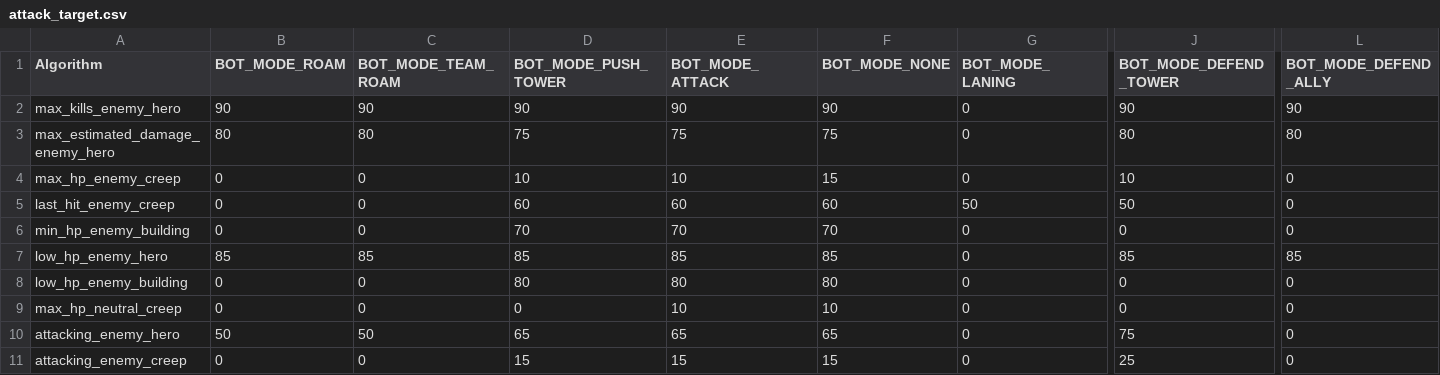
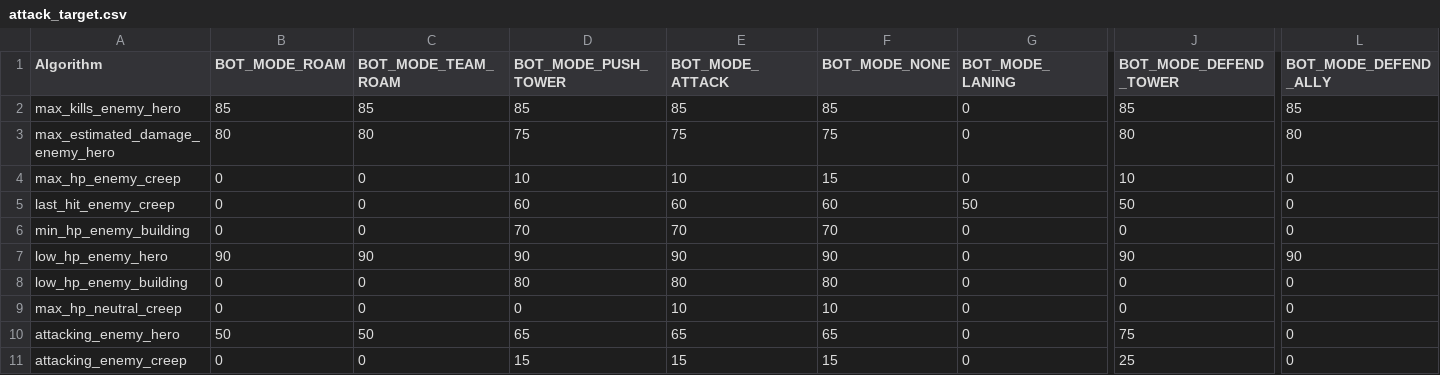
Before and after one commit to ellysh/dota2-combo-bots, a CSV file: generator/database/csv/attack_target.csv, drawn as a sheet; only a part is shown, gaps mark what is left out; the diff names each change by its address in the sheet, - before the commit and + after, or states it on an @@ line.

Commit message:
Change the low hp enemy heroes to the most priority target for attacking

```diff
--- a/generator/database/csv/attack_target.csv
+++ b/generator/database/csv/attack_target.csv
-B2 (BOT_MODE_ROAM): 90
+B2 (BOT_MODE_ROAM): 85
-C2 (BOT_MODE_TEAM_ROAM): 90
+C2 (BOT_MODE_TEAM_ROAM): 85
-D2 (BOT_MODE_PUSH_TOWER): 90
+D2 (BOT_MODE_PUSH_TOWER): 85
-E2 (BOT_MODE_ATTACK): 90
+E2 (BOT_MODE_ATTACK): 85
-F2 (BOT_MODE_NONE): 90
+F2 (BOT_MODE_NONE): 85
-J2 (BOT_MODE_DEFEND_TOWER): 90
+J2 (BOT_MODE_DEFEND_TOWER): 85
-L2 (BOT_MODE_DEFEND_ALLY): 90
+L2 (BOT_MODE_DEFEND_ALLY): 85
-B7 (BOT_MODE_ROAM): 85
+B7 (BOT_MODE_ROAM): 90
-C7 (BOT_MODE_TEAM_ROAM): 85
+C7 (BOT_MODE_TEAM_ROAM): 90
-D7 (BOT_MODE_PUSH_TOWER): 85
+D7 (BOT_MODE_PUSH_TOWER): 90
-E7 (BOT_MODE_ATTACK): 85
+E7 (BOT_MODE_ATTACK): 90
-F7 (BOT_MODE_NONE): 85
+F7 (BOT_MODE_NONE): 90
-J7 (BOT_MODE_DEFEND_TOWER): 85
+J7 (BOT_MODE_DEFEND_TOWER): 90
-L7 (BOT_MODE_DEFEND_ALLY): 85
+L7 (BOT_MODE_DEFEND_ALLY): 90
```
Also changed, not shown: 2 other files.
